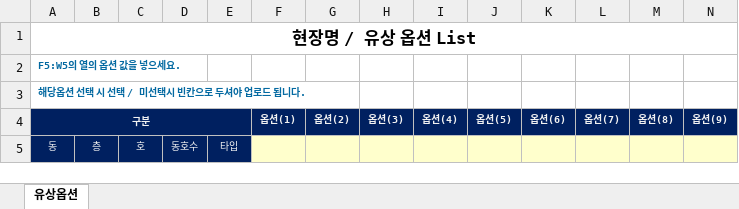
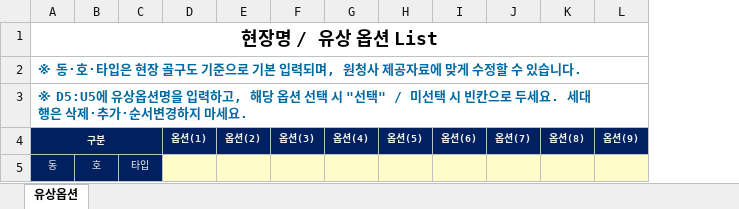
Before and after one commit to Seo-Jae/construction-management, an Excel workbook: public/templates/selection_option_template.xlsx, sheet 유상옵션, drawn as a sheet; only a part is shown; values as stored, in another font and other column widths than the file's, no borders; the diff names each change by its address in the sheet, - before the commit and + after, or states it on an @@ line.

Commit message:
feat: make paid option unit info editable v52.48.5.44.18

```diff
--- a/public/templates/selection_option_template.xlsx (sheet 유상옵션)
+++ b/public/templates/selection_option_template.xlsx (sheet 유상옵션)
-column B, row 5: 층
-column D, row 5: 동호수
@@ A1:A3 text size: larger @@
-A2: F5:W5의 열의 옵션 값을 넣으세요.
+A2: ※ 동·호·타입은 현장 골구도 기준으로 기본 입력되며, 원청사 제공자료에 맞게 수정할 수 있습니다.
+A2:U2 merged
-A3: 해당옵션 선택 시 선택 / 미선택시 빈칸으로 두셔야 업로드 됩니다.
+A3: ※ D5:U5에 유상옵션명을 입력하고, 해당 옵션 선택 시 "선택" / 미선택 시 빈칸으로 두세요. 세대 행은 삭제·추가·순서변경하지 마세요.
+A3:U3 merged
```
Also changed, not shown: 2 other files.
